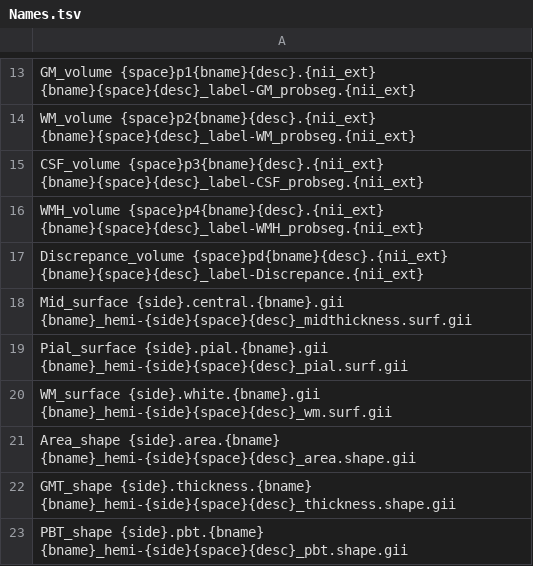
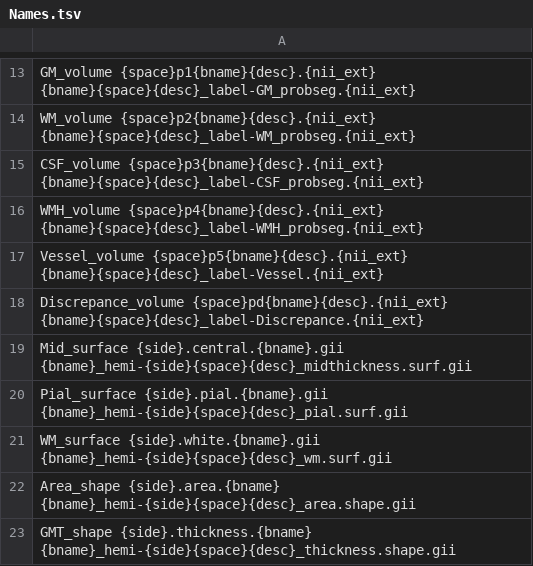
Before and after one commit to ChristianGaser/T1Prep, a TSV file: src/t1prep/data/Names.tsv, drawn as a sheet; only a part is shown, gaps mark what is left out; the shorter side is filled out with more unchanged rows; the diff names each change by its address in the sheet, - before the commit and + after, or states it on an @@ line.

Commit message:
Add vessel outputs and debug support
Expose and instrument vessel processing: add Vessel_volume to Names.tsv and utils.codes, add a --no-bvc CLI alias and include utils.sh in the script header. Pass a new debug flag into cleanup_vessels and change its behavior to preserve or save intermediate vessel files when debugging (instead of always removing them). Remove the internal _inpaint_vessel_pve helper and add logic in segment.py to capture the original p0 image and save a vessel difference image when debug is enabled and vessel processing was run. Files changed: scripts/T1Prep, src/t1prep/_segment_utils.py, src/t1prep/segment.py, src/t1prep/data/Names.tsv, src/t1prep/utils.py.

```diff
--- a/src/t1prep/data/Names.tsv
+++ b/src/t1prep/data/Names.tsv
+row 17: Vessel_volume {space}p5{bname}{desc}.{nii_ext} {bname}{space}{desc}_label-Vessel.{nii_ext}
```
Also changed, not shown: 4 other files.
